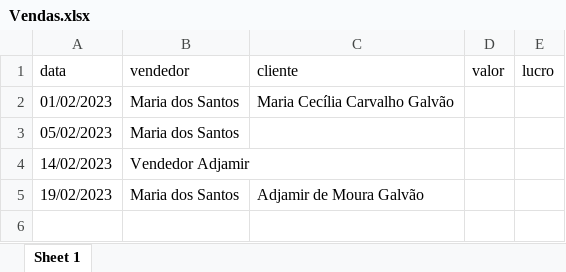
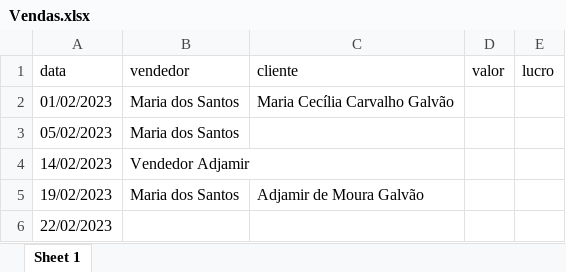
Before and after one commit to adjamirgalvao/pucminas, an Excel workbook: projeto/backend/arquivos_mock/Vendas.xlsx, sheet Sheet 1, drawn as a sheet; values as stored, in another font and other column widths than the file's, no borders; the diff names each change by its address in the sheet, - before the commit and + after, or states it on an @@ line.

Commit message:
deixando o vendedor ser um campo opcional

```diff
--- a/projeto/backend/arquivos_mock/Vendas.xlsx (sheet Sheet 1)
+++ b/projeto/backend/arquivos_mock/Vendas.xlsx (sheet Sheet 1)
+row 6: 22/02/2023
```
Also changed, not shown: 2 other files.
